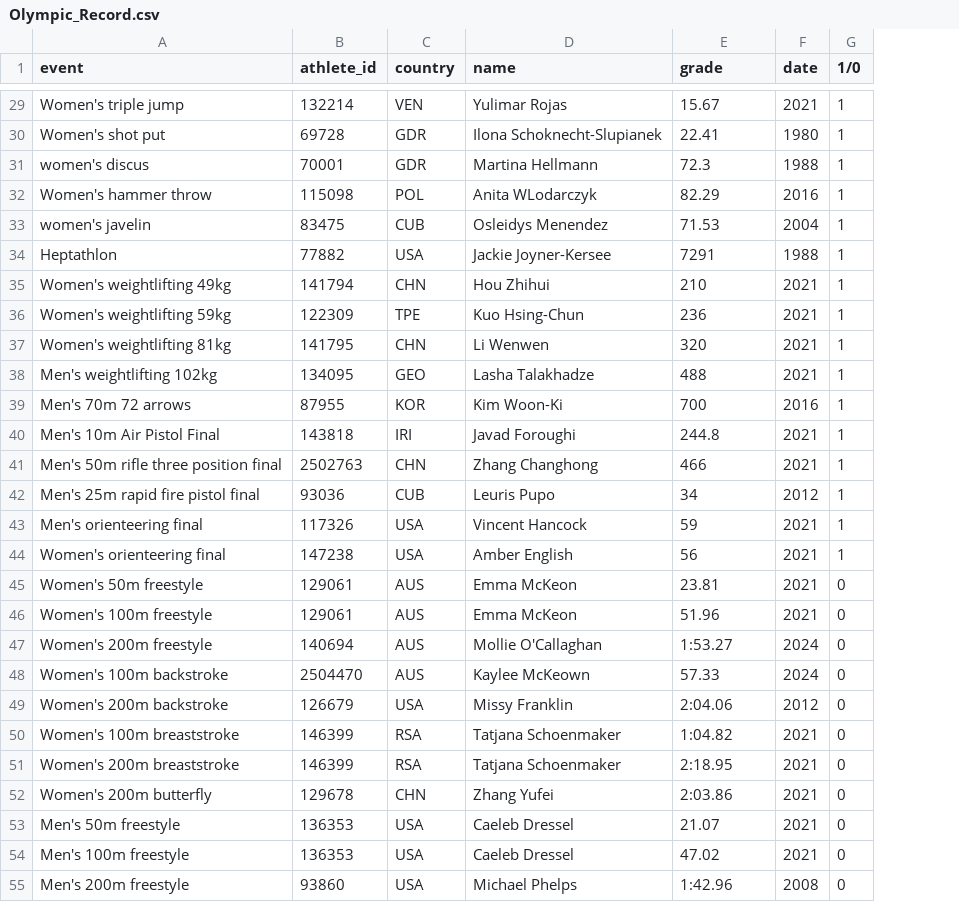
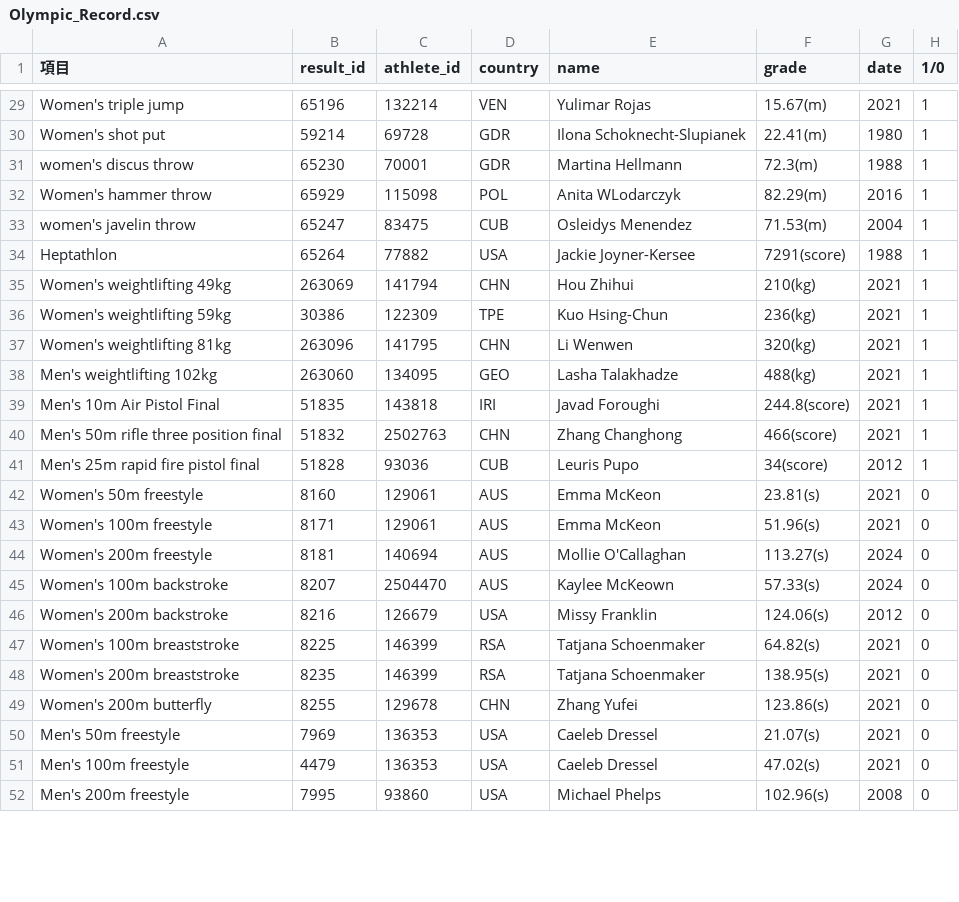
Before and after one commit to henry920816/DBMS-finalpj, a CSV file: database/Olympic_Record.csv, drawn as a sheet; only a part is shown, gaps mark what is left out; removed rows and columns are numbered as before the commit, all else as after; the diff covers the shown part only; the diff names each change by its address in the sheet, - before the commit and + after, or states it on an @@ line.

Commit message:
Update csv
Olympic_Record: add result_id & record unit

```diff
--- a/database/Olympic_Record.csv
+++ b/database/Olympic_Record.csv
+column B (result_id), rows 29-52: 65196 | 59214 | 65230 | 65929 | 65247 | 65264 | 263069 | 30386 | 263096 | 263060 | 51835 | 51832 | 51828 | 8160 | 8171 | 8181 | 8207 | 8216 | 8225 | 8235 | 8255 | 7969 | 4479 | 7995
-A1: event
+A1: 項目
-F29 (grade): 15.67
+F29 (grade): 15.67(m)
-F30 (grade): 22.41
+F30 (grade): 22.41(m)
-A31 (項目): women's discus
+A31 (項目): women's discus throw
-F31 (grade): 72.3
+F31 (grade): 72.3(m)
-F32 (grade): 82.29
+F32 (grade): 82.29(m)
-A33 (項目): women's javelin
+A33 (項目): women's javelin throw
-F33 (grade): 71.53
+F33 (grade): 71.53(m)
-F34 (grade): 7291
+F34 (grade): 7291(score)
-F35 (grade): 210
+F35 (grade): 210(kg)
-F36 (grade): 236
+F36 (grade): 236(kg)
-F37 (grade): 320
+F37 (grade): 320(kg)
-F38 (grade): 488
+F38 (grade): 488(kg)
-row 39: Men's 70m 72 arrows | 87955 | KOR | Kim Woon-Ki | 700 | 2016 | 1
-F39 (grade): 244.8
+F39 (grade): 244.8(score)
-F40 (grade): 466
+F40 (grade): 466(score)
-F41 (grade): 34
+F41 (grade): 34(score)
-row 43: Men's orienteering final | 117326 | USA | Vincent Hancock | 59 | 2021 | 1
-row 44: Women's orienteering final | 147238 | USA | Amber English | 56 | 2021 | 1
-F42 (grade): 23.81
+F42 (grade): 23.81(s)
-F43 (grade): 51.96
+F43 (grade): 51.96(s)
-F44 (grade): 1:53.27
+F44 (grade): 113.27(s)
-F45 (grade): 57.33
+F45 (grade): 57.33(s)
-F46 (grade): 2:04.06
+F46 (grade): 124.06(s)
-F47 (grade): 1:04.82
+F47 (grade): 64.82(s)
-F48 (grade): 2:18.95
+F48 (grade): 138.95(s)
-F49 (grade): 2:03.86
+F49 (grade): 123.86(s)
-F50 (grade): 21.07
+F50 (grade): 21.07(s)
-F51 (grade): 47.02
+F51 (grade): 47.02(s)
-F52 (grade): 1:42.96
+F52 (grade): 102.96(s)
```
Also changed, not shown: 34 edited cells elsewhere in this file.
